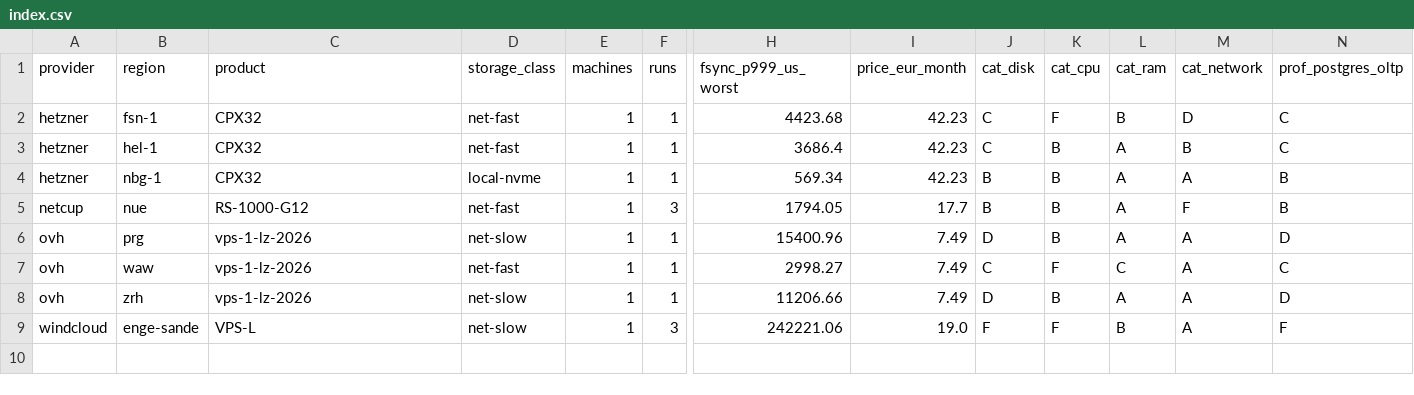
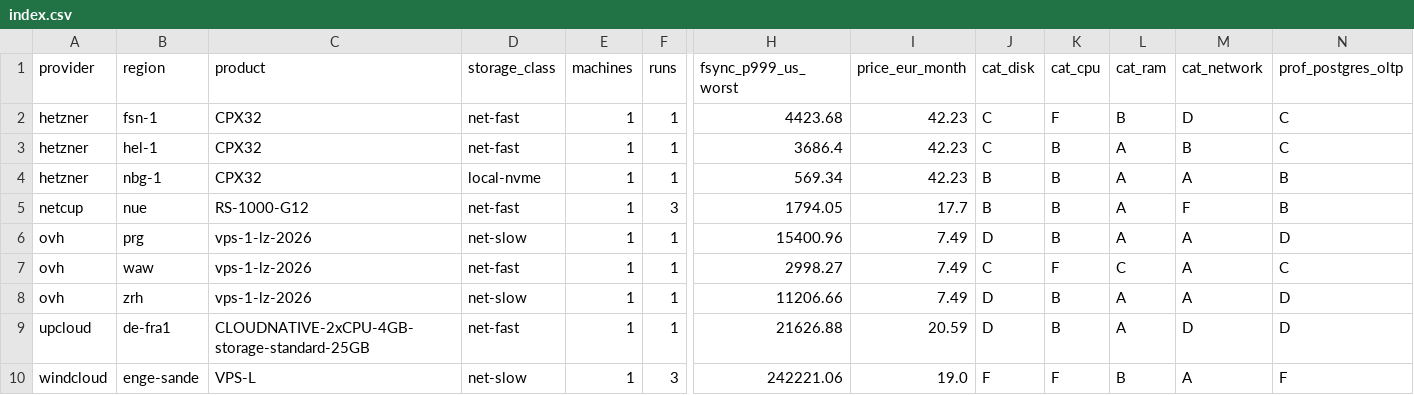
Before and after one commit to Uptimeify/p99bench, a CSV file: data/index.csv, drawn as a sheet; only a part is shown, gaps mark what is left out; rows hold the shown columns only; the diff names each change by its address in the sheet, - before the commit and + after, or states it on an @@ line.

Commit message:
added upcloud cloudnative result

```diff
--- a/data/index.csv
+++ b/data/index.csv
+row 9: upcloud | de-fra1 | CLOUDNATIVE-2xCPU-4GB-storage-standard-25GB | net-fast | 1 | 1 | 21626.88 | 20.59 | D | B | A | D | D
```
Also changed, not shown: 5 other files.
